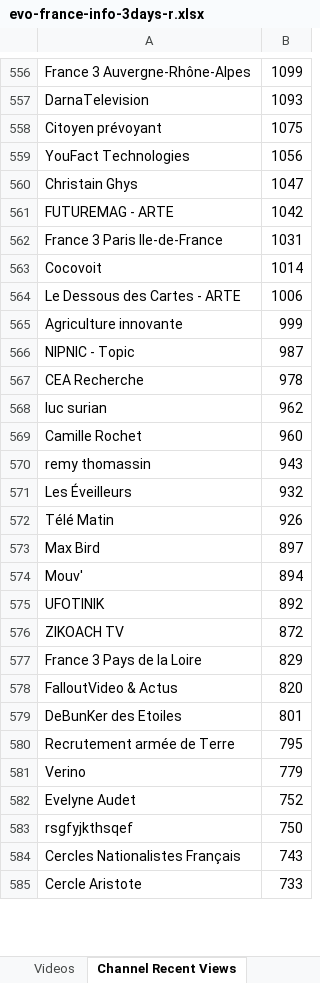
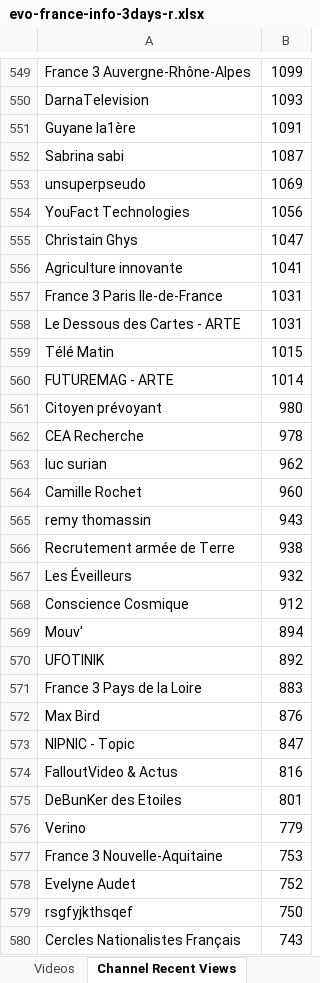
Before and after one commit to pnbt/youtube-transparency, an Excel workbook: app/assets/data/info/evo-france-info-3days-r.xlsx, sheet Channel Recent Views, drawn as a sheet; only a part is shown, gaps mark what is left out; the shorter side is filled out with more unchanged rows; values as stored, in another font and other column widths than the file's, no borders; removed rows and columns are numbered as before the commit, all else as after; the diff covers the shown part only; the diff names each change by its address in the sheet, - before the commit and + after, or states it on an @@ line.

```diff
--- a/app/assets/data/info/evo-france-info-3days-r.xlsx (sheet Channel Recent Views)
+++ b/app/assets/data/info/evo-france-info-3days-r.xlsx (sheet Channel Recent Views)
-row 558: Citoyen prévoyant | 1075
+row 551: Guyane la1ère | 1091
+row 552: Sabrina sabi | 1087
+row 553: unsuperpseudo | 1069
-row 561: FUTUREMAG - ARTE | 1042
+row 556: Agriculture innovante | 1041
-row 563: Cocovoit | 1014
-B558: 1006
+B558: 1031
-row 565: Agriculture innovante | 999
-row 566: NIPNIC - Topic | 987
+row 559: Télé Matin | 1015
+row 560: FUTUREMAG - ARTE | 1014
+row 561: Citoyen prévoyant | 980
+row 566: Recrutement armée de Terre | 938
-row 572: Télé Matin | 926
-row 573: Max Bird | 897
+row 568: Conscience Cosmique | 912
-row 576: ZIKOACH TV | 872
-B571: 829
+B571: 883
+row 572: Max Bird | 876
+row 573: NIPNIC - Topic | 847
-B574: 820
+B574: 816
-row 580: Recrutement armée de Terre | 795
+row 577: France 3 Nouvelle-Aquitaine | 753
```
Also changed, not shown: 384 added rows, 379 removed rows, 39 moved rows and 142 edited cells elsewhere in this sheet, sheet Videos, app/assets/data/info/evo-france-info-3days-v.xlsx, app/assets/data/info/evo-france-info-month-r.xlsx, 12 other files.
